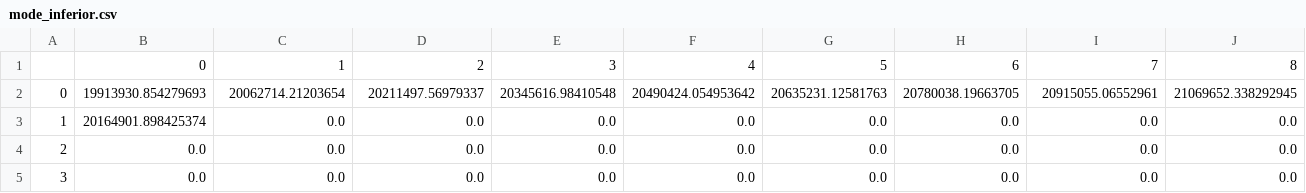
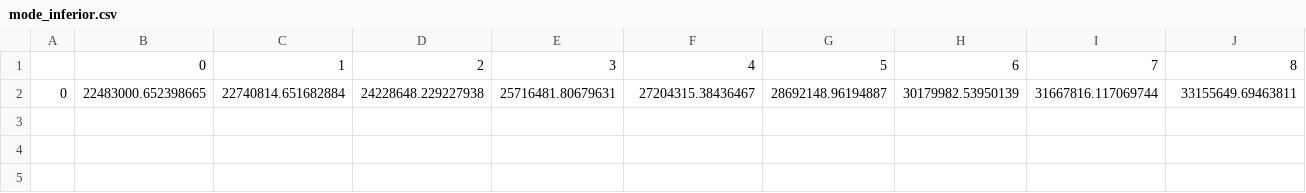
Before and after one commit to gwyxjtu/bilinear, a CSV file: res_for_test/mode_inferior.csv, drawn as a sheet; only a part is shown; removed rows and columns are numbered as before the commit, all else as after; rows hold the shown columns only; the diff names each change by its address in the sheet, - before the commit and + after, or states it on an @@ line.

```diff
--- a/res_for_test/mode_inferior.csv
+++ b/res_for_test/mode_inferior.csv
-row 2: 0 | 19913930.854279693 | 20062714.21203654 | 20211497.56979337 | 20345616.98410548 | 20490424.054953642 | 20635231.12581763 | 20780038.19663705 | 20915055.06552961 | 21069652.338292945
-row 3: 1 | 20164901.898425374 | 0.0 | 0.0 | 0.0 | 0.0 | 0.0 | 0.0 | 0.0 | 0.0
-row 4: 2 | 0.0 | 0.0 | 0.0 | 0.0 | 0.0 | 0.0 | 0.0 | 0.0 | 0.0
-row 5: 3 | 0.0 | 0.0 | 0.0 | 0.0 | 0.0 | 0.0 | 0.0 | 0.0 | 0.0
+row 2: 0 | 22483000.652398665 | 22740814.651682884 | 24228648.229227938 | 25716481.80679631 | 27204315.38436467 | 28692148.96194887 | 30179982.53950139 | 31667816.117069744 | 33155649.69463811
```
Also changed, not shown: res_for_test/mode_common.csv, 15 other files.
